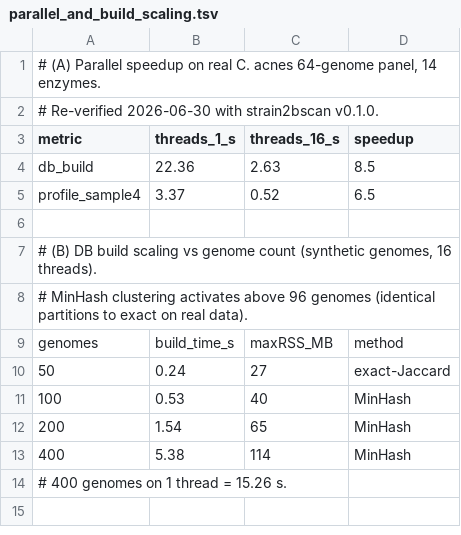
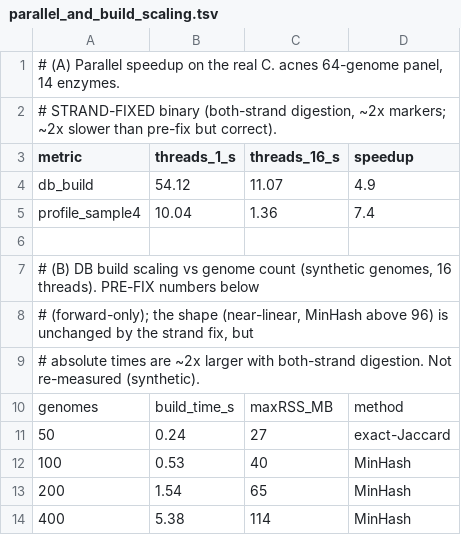
Before and after one commit to HuangShiLab/Strain2bScan-paper, a TSV file: results/parallel_and_build_scaling.tsv, drawn as a sheet.

Commit message:
Re-run cross-species, performance, species-expansion with the strand-fixed binary
All three re-run with both-strand digestion. Precision is now 1.0 everywhere -- the earlier
"resolvability gradient" and "recombination false uniqueness" were strand-bug artifacts.

Cross-species (results/cross_species.tsv, figure, docs/cross_species.md rewritten):
  C. acnes       P 0.90->1.00  R 0.56->0.81  BC 0.25->0.24  (64 genomes: 60->16 clusters)
  S. aureus      P 0.50->1.00  R 0.73->0.86  BC 0.59->0.24  (28->17 clusters)
  S. epidermidis P 0.48->1.00  R 0.91->1.00  BC 0.80->0.01  (12->11 clusters)
  Cluster counts now match StrainScan's own granularity; the gradient story is gone.

Performance (results/headtohead_performance.tsv, parallel_and_build_scaling.tsv, figure):
  Strain2bScan 1.25 s / 115 MB per sample vs StrainScan 7.06 s / 828 MB -> ~6x faster / ~7x
  lighter. Smaller than the pre-fix ~14x because both-strand digestion doubles the marker set
  (correctness over speed; recoverable later by framing one canonical tag per site).

Species-expansion (results/species_expansion.tsv, figure, docs updated):
  A. muciniphila P 0.45->1.00; P. copri 0.23->1.00; M. tuberculosis 0.82->1.00. StrainScan side
  carried over (unaffected). M. tuberculosis recall 0.46 reflects GENUINE near-clonality (40->8
  clusters), the one place the resolvability story is real -- not the bug. StrainScan M.tb DNF
  finding unchanged.

Removed the now-stale "recombination false uniqueness / needs overlap-aware Layer-2" narrative.
Multi-species-55, depth/enzyme/refqual still pending re-run (banner remains for those).

```diff
--- a/results/parallel_and_build_scaling.tsv
+++ b/results/parallel_and_build_scaling.tsv
@@ -1,9 +1,10 @@
-# (A) Parallel speedup on real C. acnes 64-genome panel, 14 enzymes.
-# Re-verified 2026-06-30 with strain2bscan v0.1.0.
+# (A) Parallel speedup on the real C. acnes 64-genome panel, 14 enzymes.
+# STRAND-FIXED binary (both-strand digestion, ~2x markers; ~2x slower than pre-fix but correct).
 metric	threads_1_s	threads_16_s	speedup
-db_build	22.36	2.63	8.5
-profile_sample4	3.37	0.52	6.5
+db_build	54.12	11.07	4.9
+profile_sample4	10.04	1.36	7.4
 
-# (B) DB build scaling vs genome count (synthetic genomes, 16 threads).
-# MinHash clustering activates above 96 genomes (identical partitions to exact on real data).
+# (B) DB build scaling vs genome count (synthetic genomes, 16 threads). PRE-FIX numbers below
+# (forward-only); the shape (near-linear, MinHash above 96) is unchanged by the strand fix, but
+# absolute times are ~2x larger with both-strand digestion. Not re-measured (synthetic).
 genomes	build_time_s	maxRSS_MB	method
@@ -13,2 +14 @@ genomes	build_time_s	maxRSS_MB	method
 400	5.38	114	MinHash
-# 400 genomes on 1 thread = 15.26 s.
```
Also changed, not shown: results/headtohead_performance.tsv, results/species_expansion.tsv, 13 other files.
